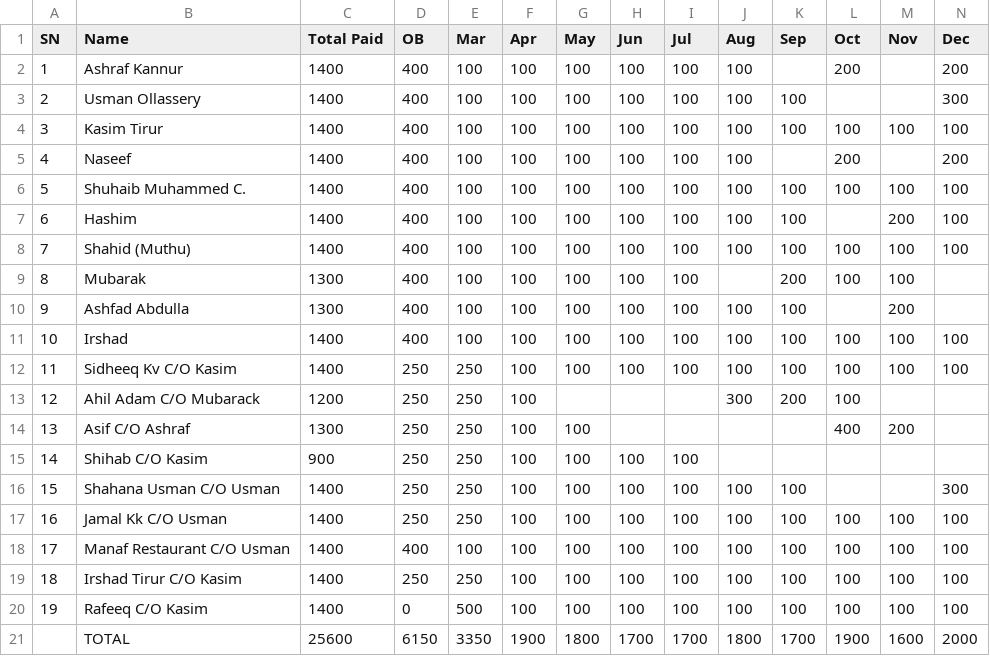
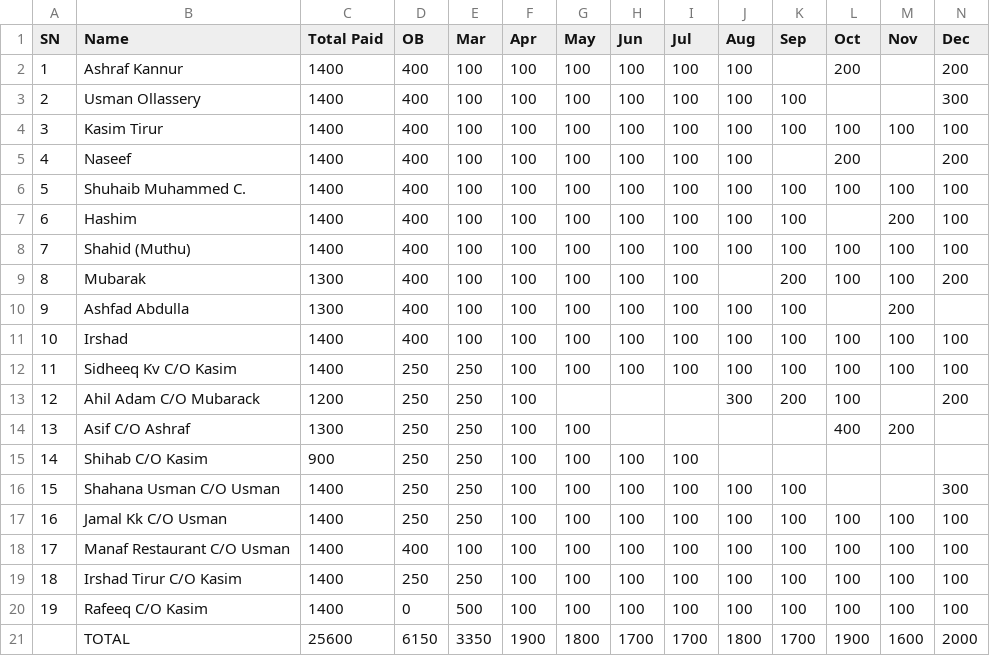
Before and after one commit to inventory-choco/avadhi-nidhi-loan, a CSV file: payments.csv, drawn as a sheet.

Commit message:
Update payments.csv

```diff
--- a/payments.csv
+++ b/payments.csv
@@ -8,3 +8,3 @@ SN,Name,Total Paid,OB,Mar,Apr,May,Jun,Jul,Aug,Sep,Oct,Nov,Dec
 7,Shahid (Muthu),1400,400,100,100,100,100,100,100,100,100,100,100
-8,Mubarak,1300,400,100,100,100,100,100,,200,100,100,
+8,Mubarak,1300,400,100,100,100,100,100,,200,100,100,200
 9,Ashfad Abdulla,1300,400,100,100,100,100,100,100,100,,200,
@@ -12,3 +12,3 @@ SN,Name,Total Paid,OB,Mar,Apr,May,Jun,Jul,Aug,Sep,Oct,Nov,Dec
 11,Sidheeq Kv C/O Kasim,1400,250,250,100,100,100,100,100,100,100,100,100
-12,Ahil Adam C/O Mubarack,1200,250,250,100,,,,300,200,100,,
+12,Ahil Adam C/O Mubarack,1200,250,250,100,,,,300,200,100,,200
 13,Asif C/O Ashraf,1300,250,250,100,100,,,,,400,200,
```
